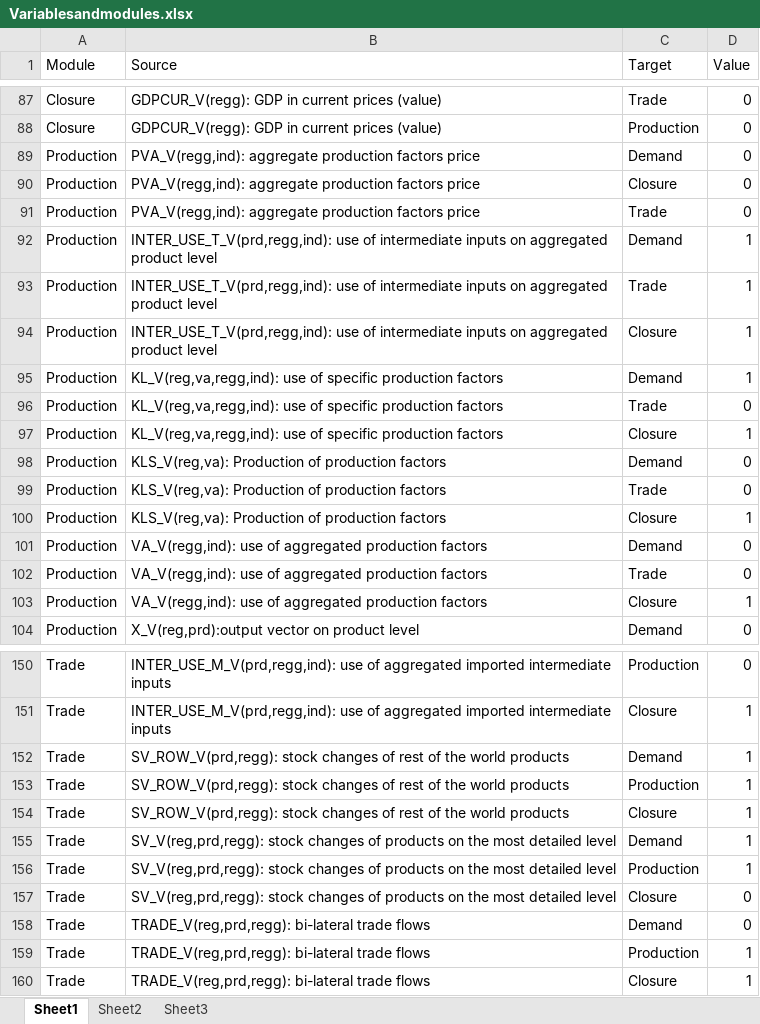
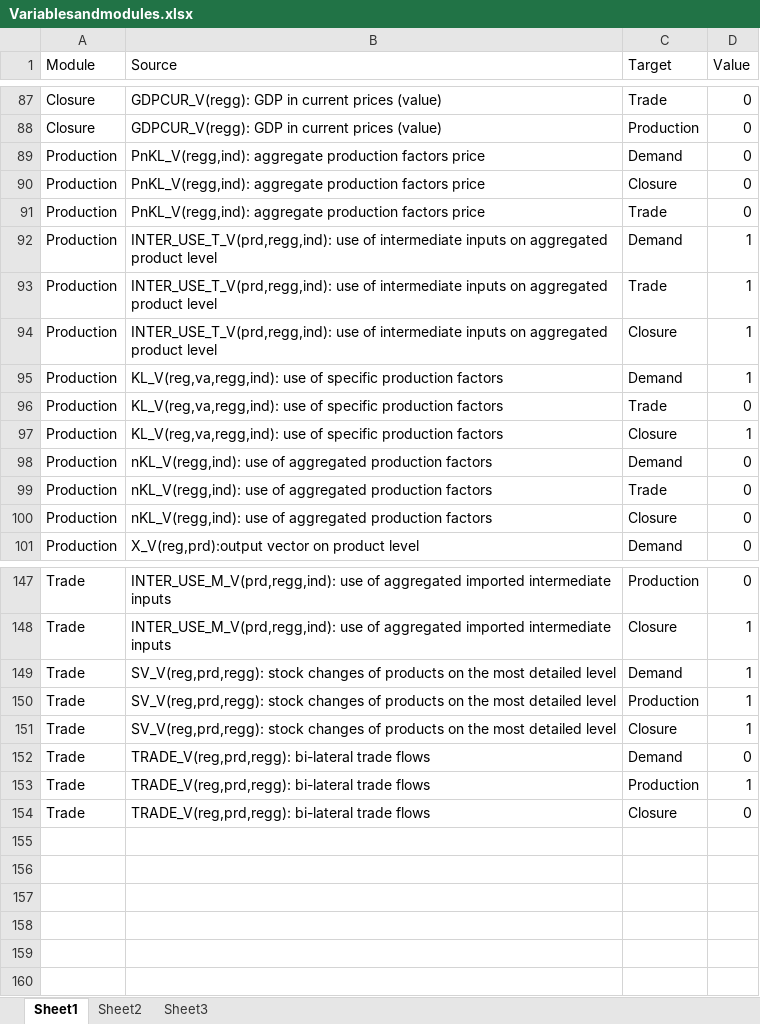
Before and after one commit to TNO/EXIOMOD-open, an Excel workbook: documentation/modules/Variablesandmodules.xlsx, sheet Sheet1, drawn as a sheet; only a part is shown, gaps mark what is left out; values as stored, in another font and other column widths than the file's, no borders; removed rows and columns are numbered as before the commit, all else as after; the diff covers the shown part only; the diff names each change by its address in the sheet, - before the commit and + after, or states it on an @@ line.

Commit message:
Update link between variables in modules

```diff
--- a/documentation/modules/Variablesandmodules.xlsx (sheet Sheet1)
+++ b/documentation/modules/Variablesandmodules.xlsx (sheet Sheet1)
-B89:B91 (Source): PVA_V(regg,ind): aggregate production…
+B89:B91 (Source): PnKL_V(regg,ind): aggregate production…
-row 98: Production | KLS_V(reg,va): Production of production factors | Demand | 0
-row 99: Production | KLS_V(reg,va): Production of production factors | Trade | 0
-row 100: Production | KLS_V(reg,va): Production of production factors | Closure | 1
-B98:B100 (Source): VA_V(regg,ind): use of…
+B98:B100 (Source): nKL_V(regg,ind): use of…
-D100 (Value): 1
+D100 (Value): 0
-row 152: Trade | SV_ROW_V(prd,regg): stock changes of rest of the world products | Demand | 1
-row 153: Trade | SV_ROW_V(prd,regg): stock changes of rest of the world products | Production | 1
-row 154: Trade | SV_ROW_V(prd,regg): stock changes of rest of the world products | Closure | 1
-D151 (Value): 0
+D151 (Value): 1
-D154 (Value): 1
+D154 (Value): 0
```
Also changed, not shown: 12 edited cells elsewhere in this sheet, 1 other file.
